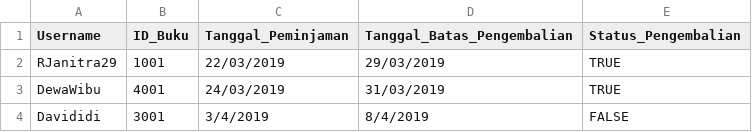
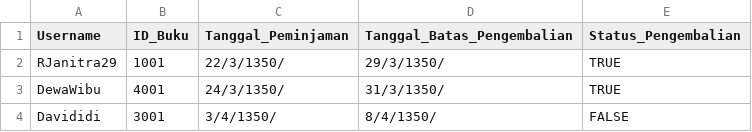
Before and after one commit to TFGungun/Tubes-Daspro, a CSV file: peminjaman.csv, drawn as a sheet.

```diff
--- a/peminjaman.csv
+++ b/peminjaman.csv
@@ -1,4 +1,4 @@
 Username,ID_Buku,Tanggal_Peminjaman,Tanggal_Batas_Pengembalian,Status_Pengembalian
-RJanitra29,1001,22/03/2019,29/03/2019,TRUE
-DewaWibu,4001,24/03/2019,31/03/2019,TRUE
-Davididi,3001,3/4/2019,8/4/2019,FALSE
+RJanitra29,1001,22/3/1350/,29/3/1350/,TRUE
+DewaWibu,4001,24/3/1350/,31/3/1350/,TRUE
+Davididi,3001,3/4/1350/,8/4/1350/,FALSE
```
Also changed, not shown: buku.csv, user.csv, 8 other files.
